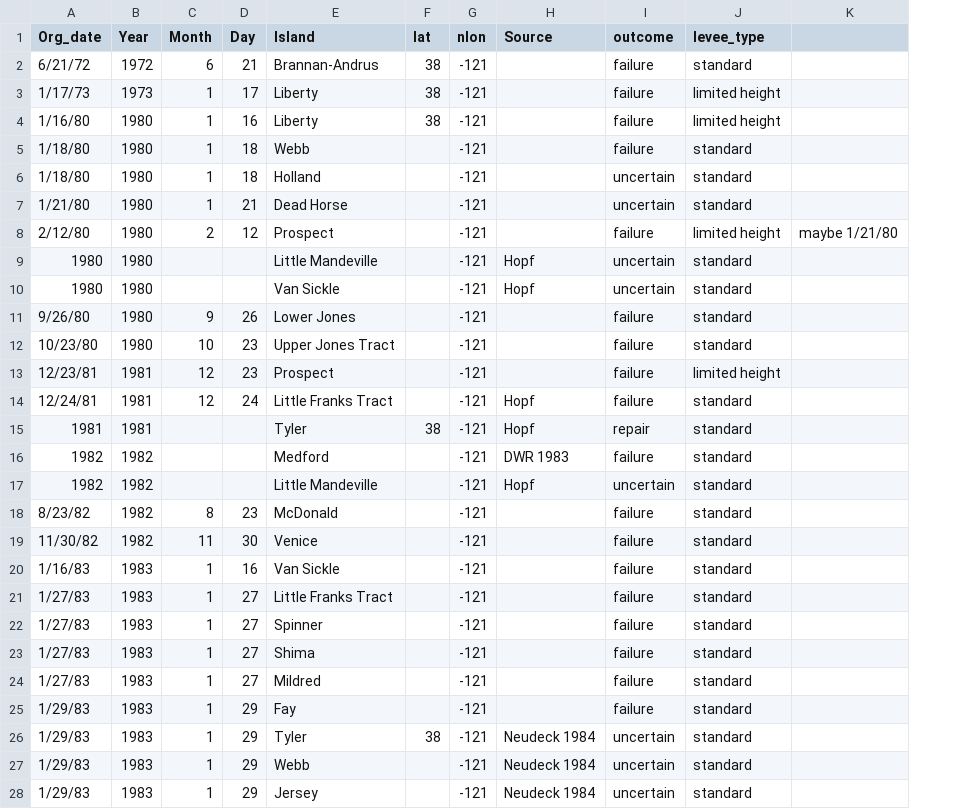
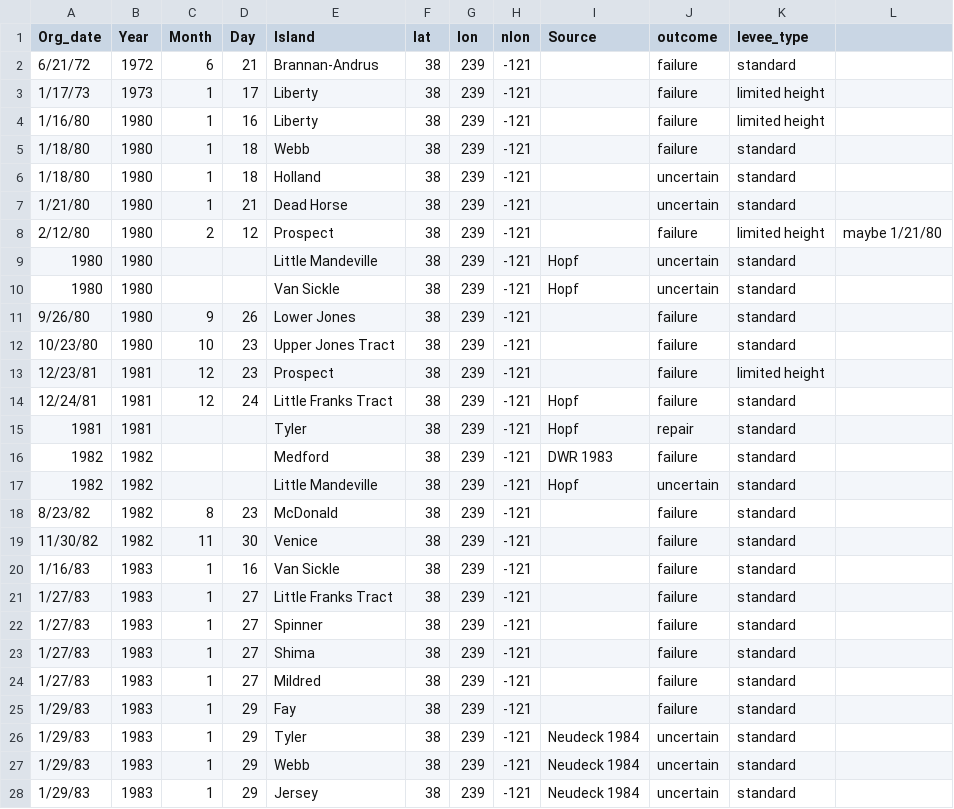
Before and after one commit to PRitt842/CADelta-AR-chapter, a CSV file: Data/levee-breaches-by-date.csv, drawn as a sheet; only a part is shown; the diff covers the shown part only; the diff names each change by its address in the sheet, - before the commit and + after, or states it on an @@ line.

```diff
--- a/Data/levee-breaches-by-date.csv
+++ b/Data/levee-breaches-by-date.csv
+column G (lon), rows 2-28: all 239
-F5:F14 (lat): (empty)
+F5:F14 (lat): 38
-F16:F25 (lat): (empty)
+F16:F25 (lat): 38
-F27:F28 (lat): (empty)
+F27:F28 (lat): 38
```
Also changed, not shown: 47 edited cells elsewhere in this file, 2 other files.
